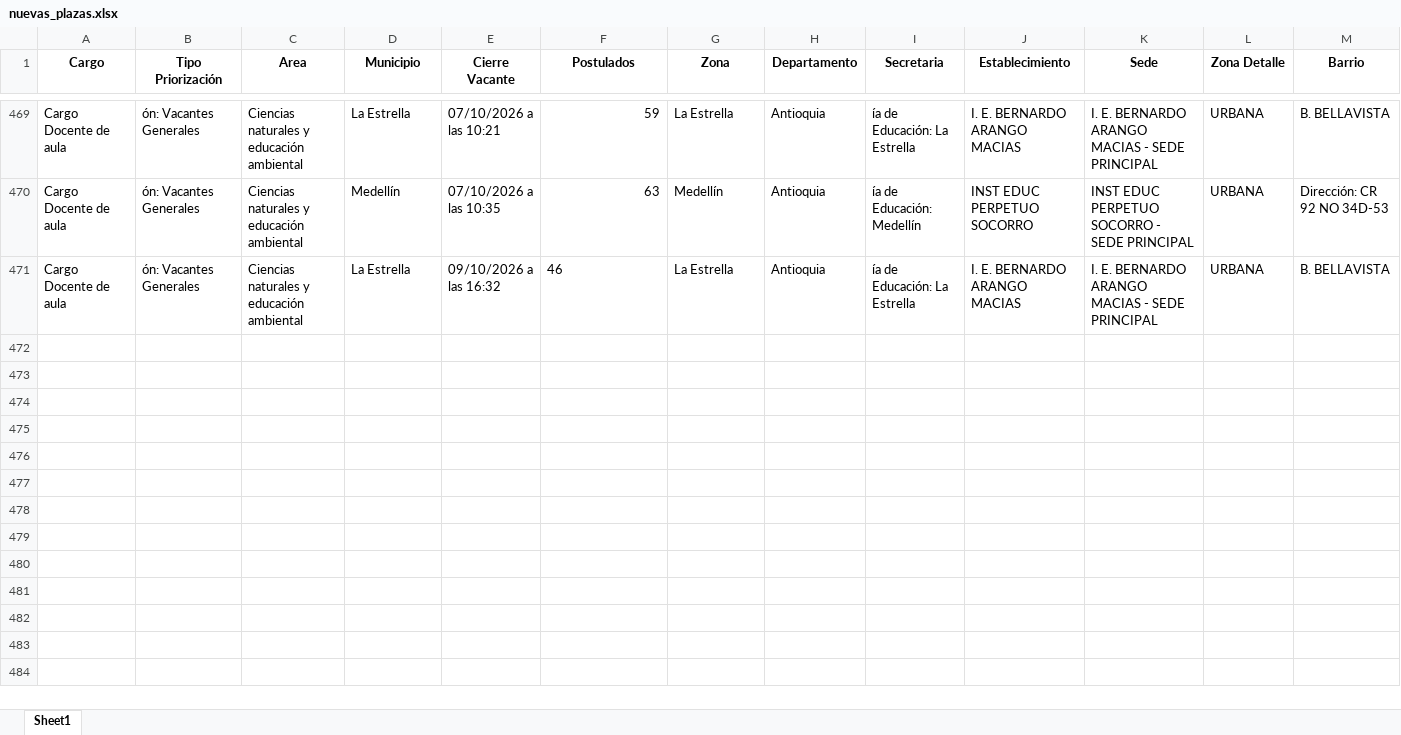
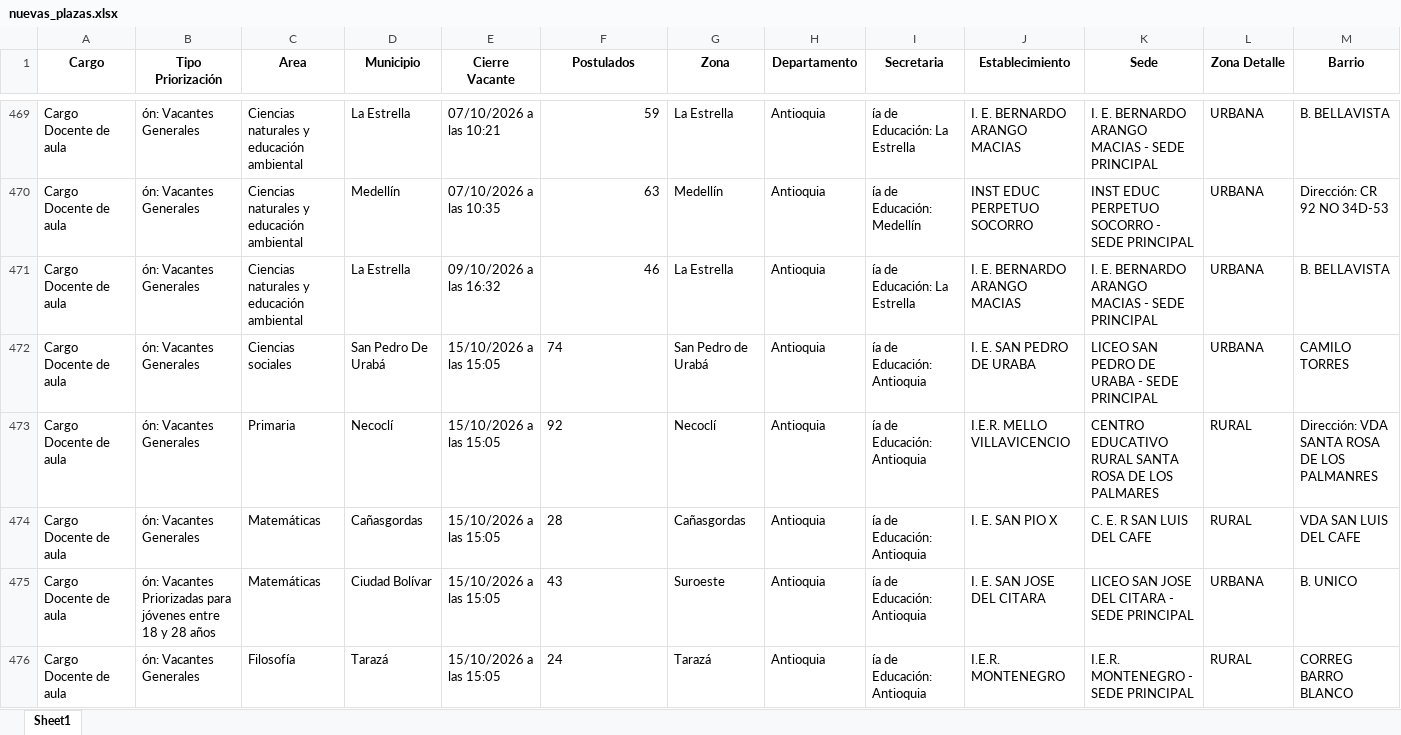
Before and after one commit to paezdev/SMaestro, an Excel workbook: nuevas_plazas.xlsx, sheet Sheet1, drawn as a sheet; only a part is shown, gaps mark what is left out; values as stored, in another font and other column widths than the file's, no borders; rows hold the shown columns only; the diff covers the shown part only; the diff names each change by its address in the sheet, - before the commit and + after, or states it on an @@ line.

```diff
--- a/nuevas_plazas.xlsx (sheet Sheet1)
+++ b/nuevas_plazas.xlsx (sheet Sheet1)
-F471 alignment: left
+F471 alignment: right
+row 472: Cargo Docente de aula | ón: Vacantes Generales | Ciencias sociales | San Pedro De Urabá | 15/10/2026 a las 15:05 | 74 | San Pedro de Urabá | Antioquia | ía de Educación: Antioquia | I. E. SAN PEDRO DE URABA | LICEO SAN PEDRO DE URABA - SEDE PRINCIPAL | URBANA | CAMILO TORRES
+row 473: Cargo Docente de aula | ón: Vacantes Generales | Primaria | Necoclí | 15/10/2026 a las 15:05 | 92 | Necoclí | Antioquia | ía de Educación: Antioquia | I.E.R. MELLO VILLAVICENCIO | CENTRO EDUCATIVO RURAL SANTA ROSA DE LOS PALMARES | RURAL | Dirección: VDA SANTA ROSA DE LOS PALMANRES
+row 474: Cargo Docente de aula | ón: Vacantes Generales | Matemáticas | Cañasgordas | 15/10/2026 a las 15:05 | 28 | Cañasgordas | Antioquia | ía de Educación: Antioquia | I. E. SAN PIO X | C. E. R SAN LUIS DEL CAFE | RURAL | VDA SAN LUIS DEL CAFE
+row 475: Cargo Docente de aula | ón: Vacantes Priorizadas para jóvenes entre 18 y 28 años | Matemáticas | Ciudad Bolívar | 15/10/2026 a las 15:05 | 43 | Suroeste | Antioquia | ía de Educación: Antioquia | I. E. SAN JOSE DEL CITARA | LICEO SAN JOSE DEL CITARA - SEDE PRINCIPAL | URBANA | B. UNICO
+row 476: Cargo Docente de aula | ón: Vacantes Generales | Filosofía | Tarazá | 15/10/2026 a las 15:05 | 24 | Tarazá | Antioquia | ía de Educación: Antioquia | I.E.R. MONTENEGRO | I.E.R. MONTENEGRO - SEDE PRINCIPAL | RURAL | CORREG BARRO BLANCO
```
Also changed, not shown: 5 added rows elsewhere in this sheet, 1 other file.
